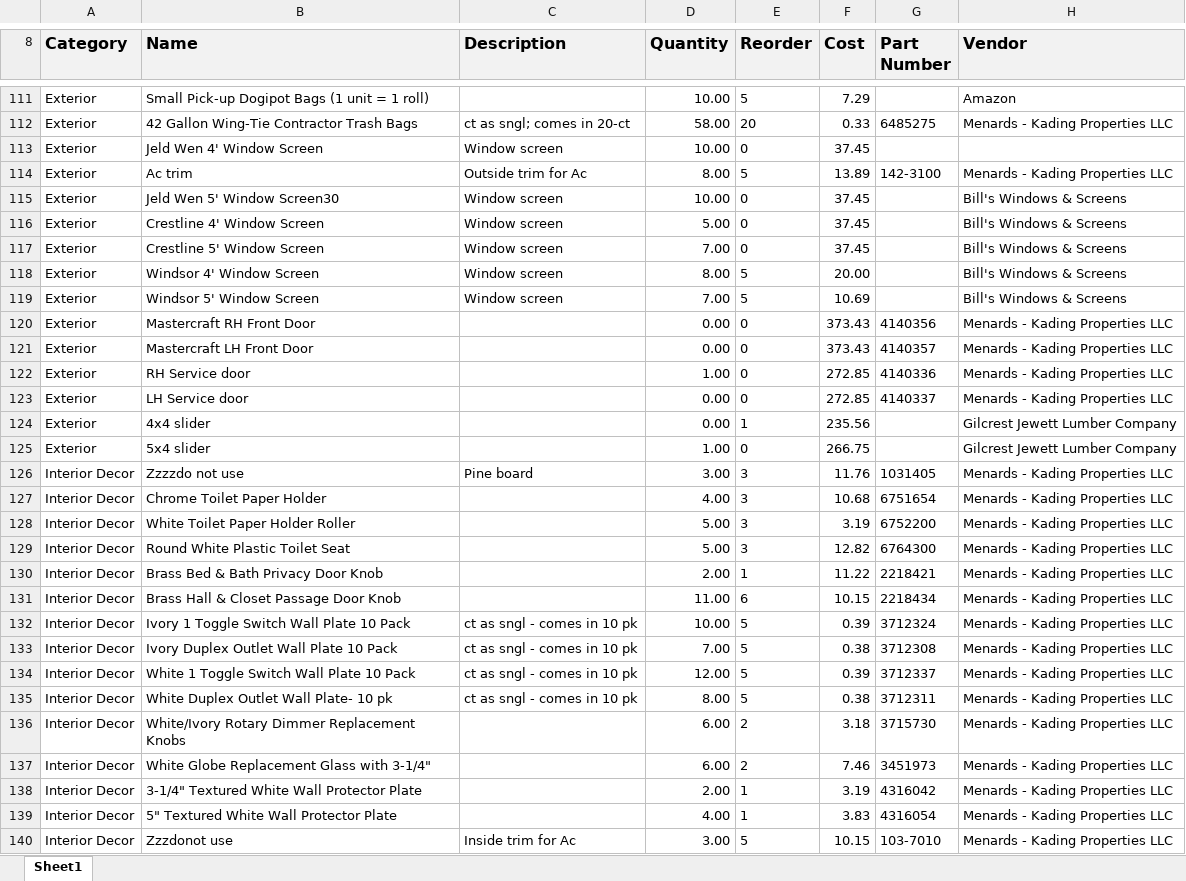
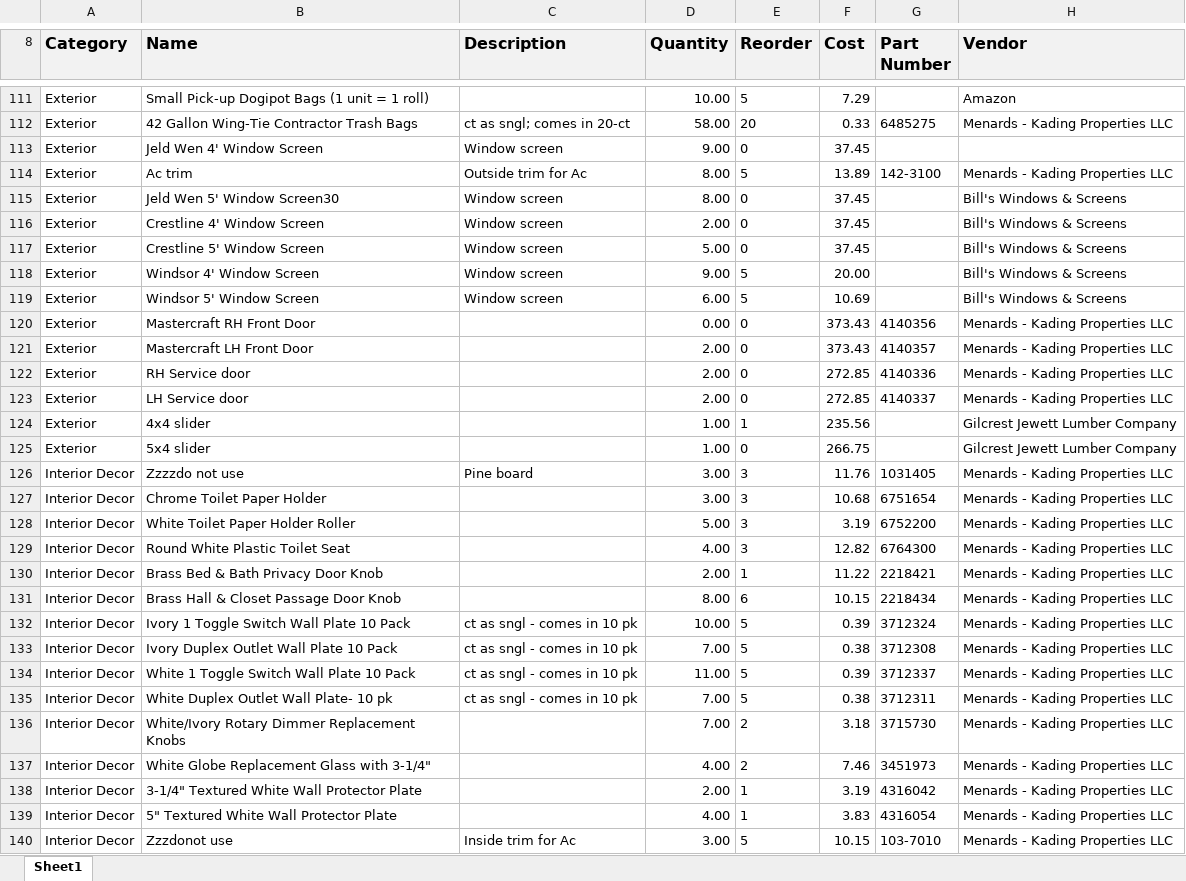
Before and after one commit to AdminKading/Inventory-Verification, an Excel workbook: south_des_moines.xlsx, sheet Sheet1, drawn as a sheet; only a part is shown, gaps mark what is left out; values as stored, in another font and other column widths than the file's, no borders; the diff covers the shown part only; the diff names each change by its address in the sheet, - before the commit and + after, or states it on an @@ line.

```diff
--- a/south_des_moines.xlsx (sheet Sheet1)
+++ b/south_des_moines.xlsx (sheet Sheet1)
-D113 (Quantity): 10.00
+D113 (Quantity): 9.00
-D115 (Quantity): 10.00
+D115 (Quantity): 8.00
-D116 (Quantity): 5.00
+D116 (Quantity): 2.00
-D117 (Quantity): 7.00
+D117 (Quantity): 5.00
-D118 (Quantity): 8.00
+D118 (Quantity): 9.00
-D119 (Quantity): 7.00
+D119 (Quantity): 6.00
-D121 (Quantity): 0.00
+D121 (Quantity): 2.00
-D122 (Quantity): 1.00
+D122 (Quantity): 2.00
-D123 (Quantity): 0.00
+D123 (Quantity): 2.00
-D124 (Quantity): 0.00
+D124 (Quantity): 1.00
-D127 (Quantity): 4.00
+D127 (Quantity): 3.00
-D129 (Quantity): 5.00
+D129 (Quantity): 4.00
-D131 (Quantity): 11.00
+D131 (Quantity): 8.00
-D134 (Quantity): 12.00
+D134 (Quantity): 11.00
-D135 (Quantity): 8.00
+D135 (Quantity): 7.00
-D136 (Quantity): 6.00
+D136 (Quantity): 7.00
-D137 (Quantity): 6.00
+D137 (Quantity): 4.00
```
Also changed, not shown: 55 edited cells elsewhere in this sheet, adel.xlsx, madrid.xlsx, 3 other files.
